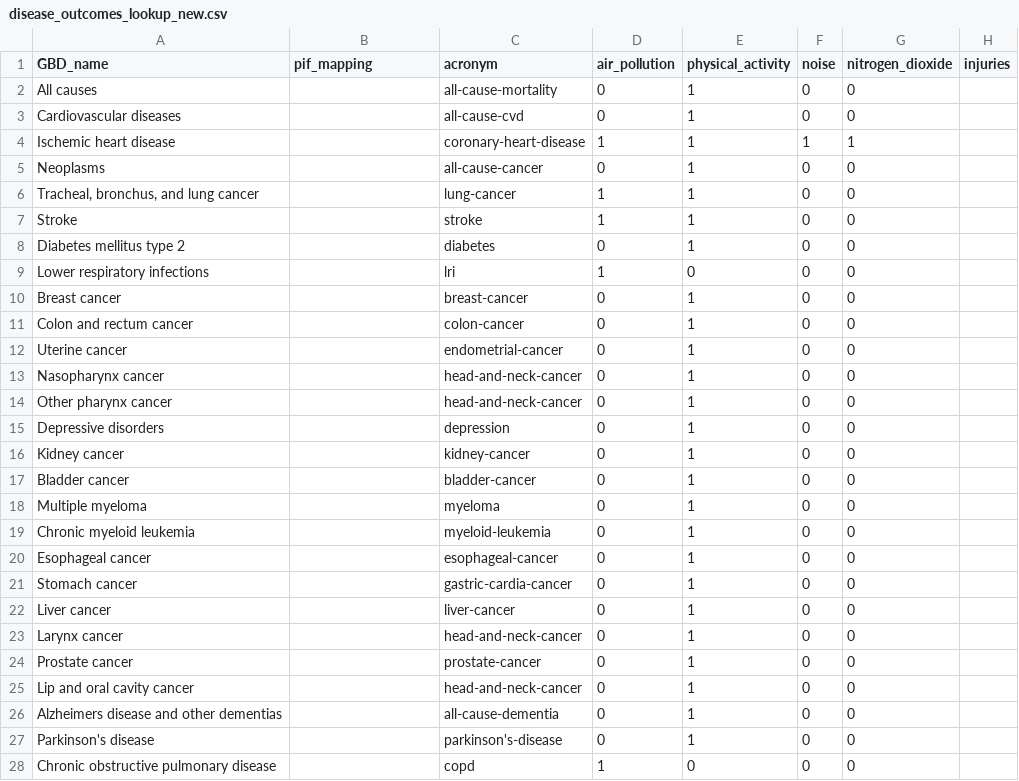
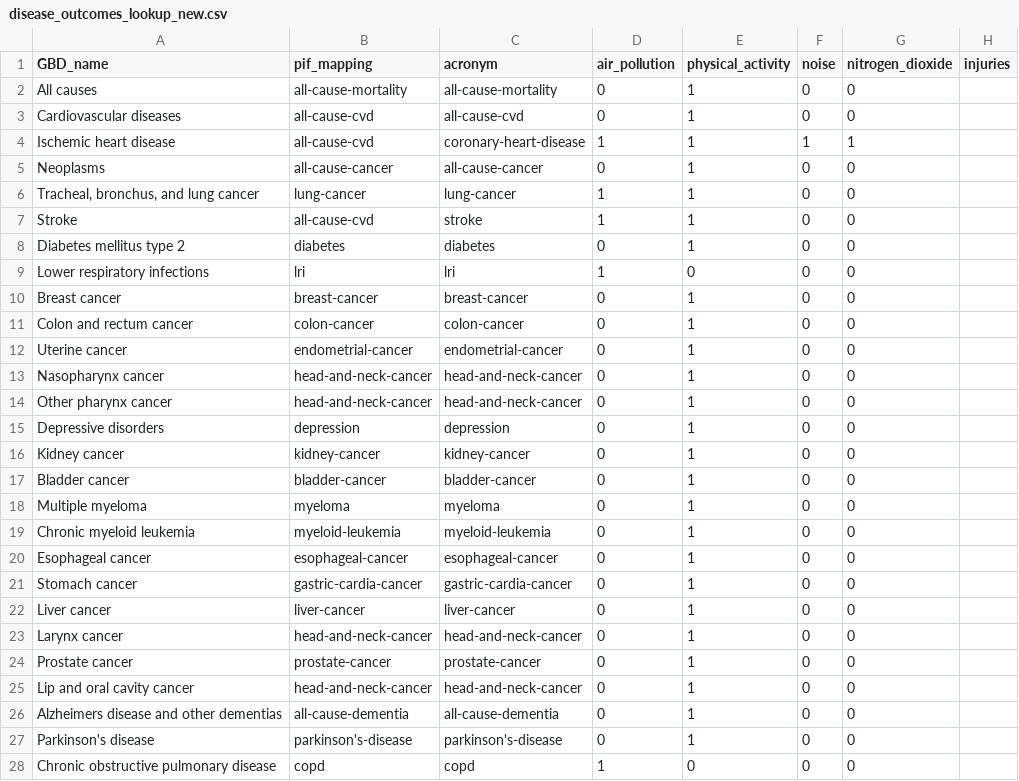
Before and after one commit to metahit/mh-execute, a CSV file: inputs/dose_response/disease_outcomes_lookup_new.csv, drawn as a sheet; only a part is shown; the diff covers the shown part only.

```diff
--- a/inputs/dose_response/disease_outcomes_lookup_new.csv
+++ b/inputs/dose_response/disease_outcomes_lookup_new.csv
@@ -1,28 +1,28 @@
 GBD_name,pif_mapping,acronym,air_pollution,physical_activity,noise,nitrogen_dioxide,injuries
-All causes,,all-cause-mortality,0,1,0,0,
-Cardiovascular diseases,,all-cause-cvd,0,1,0,0,
-Ischemic heart disease,,coronary-heart-disease,1,1,1,1,
-Neoplasms,,all-cause-cancer,0,1,0,0,
-"Tracheal, bronchus, and lung cancer",,lung-cancer,1,1,0,0,
-Stroke,,stroke,1,1,0,0,
-Diabetes mellitus type 2,,diabetes,0,1,0,0,
-Lower respiratory infections,,lri,1,0,0,0,
-Breast cancer,,breast-cancer,0,1,0,0,
-Colon and rectum cancer,,colon-cancer,0,1,0,0,
-Uterine cancer,,endometrial-cancer,0,1,0,0,
-Nasopharynx cancer,,head-and-neck-cancer,0,1,0,0,
-Other pharynx cancer,,head-and-neck-cancer,0,1,0,0,
-Depressive disorders,,depression,0,1,0,0,
-Kidney cancer,,kidney-cancer,0,1,0,0,
-Bladder cancer,,bladder-cancer,0,1,0,0,
-Multiple myeloma,,myeloma,0,1,0,0,
-Chronic myeloid leukemia,,myeloid-leukemia,0,1,0,0,
-Esophageal cancer,,esophageal-cancer,0,1,0,0,
-Stomach cancer,,gastric-cardia-cancer,0,1,0,0,
-Liver cancer,,liver-cancer,0,1,0,0,
-Larynx cancer,,head-and-neck-cancer,0,1,0,0,
-Prostate cancer,,prostate-cancer,0,1,0,0,
-Lip and oral cavity cancer,,head-and-neck-cancer,0,1,0,0,
-Alzheimers disease and other dementias,,all-cause-dementia,0,1,0,0,
-Parkinson's disease,,parkinson's-disease,0,1,0,0,
-Chronic obstructive pulmonary disease,,copd,1,0,0,0,
+All causes,all-cause-mortality,all-cause-mortality,0,1,0,0,
+Cardiovascular diseases,all-cause-cvd,all-cause-cvd,0,1,0,0,
+Ischemic heart disease,all-cause-cvd,coronary-heart-disease,1,1,1,1,
+Neoplasms,all-cause-cancer,all-cause-cancer,0,1,0,0,
+"Tracheal, bronchus, and lung cancer",lung-cancer,lung-cancer,1,1,0,0,
+Stroke,all-cause-cvd,stroke,1,1,0,0,
+Diabetes mellitus type 2,diabetes,diabetes,0,1,0,0,
+Lower respiratory infections,lri,lri,1,0,0,0,
+Breast cancer,breast-cancer,breast-cancer,0,1,0,0,
+Colon and rectum cancer,colon-cancer,colon-cancer,0,1,0,0,
+Uterine cancer,endometrial-cancer,endometrial-cancer,0,1,0,0,
+Nasopharynx cancer,head-and-neck-cancer,head-and-neck-cancer,0,1,0,0,
+Other pharynx cancer,head-and-neck-cancer,head-and-neck-cancer,0,1,0,0,
+Depressive disorders,depression,depression,0,1,0,0,
+Kidney cancer,kidney-cancer,kidney-cancer,0,1,0,0,
+Bladder cancer,bladder-cancer,bladder-cancer,0,1,0,0,
+Multiple myeloma,myeloma,myeloma,0,1,0,0,
+Chronic myeloid leukemia,myeloid-leukemia,myeloid-leukemia,0,1,0,0,
+Esophageal cancer,esophageal-cancer,esophageal-cancer,0,1,0,0,
+Stomach cancer,gastric-cardia-cancer,gastric-cardia-cancer,0,1,0,0,
+Liver cancer,liver-cancer,liver-cancer,0,1,0,0,
+Larynx cancer,head-and-neck-cancer,head-and-neck-cancer,0,1,0,0,
+Prostate cancer,prostate-cancer,prostate-cancer,0,1,0,0,
+Lip and oral cavity cancer,head-and-neck-cancer,head-and-neck-cancer,0,1,0,0,
+Alzheimers disease and other dementias,all-cause-dementia,all-cause-dementia,0,1,0,0,
+Parkinson's disease,parkinson's-disease,parkinson's-disease,0,1,0,0,
+Chronic obstructive pulmonary disease,copd,copd,1,0,0,0,
```
Also changed, not shown: 6 edited cells elsewhere in this file, 3 other files.
